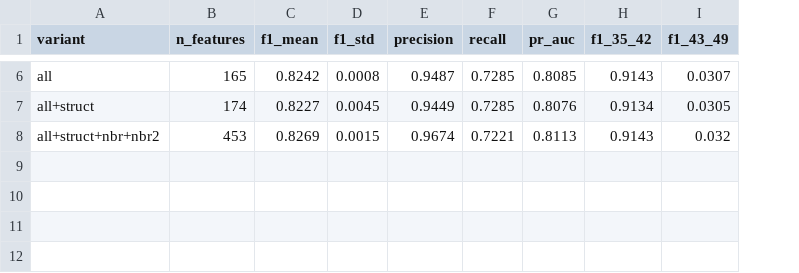
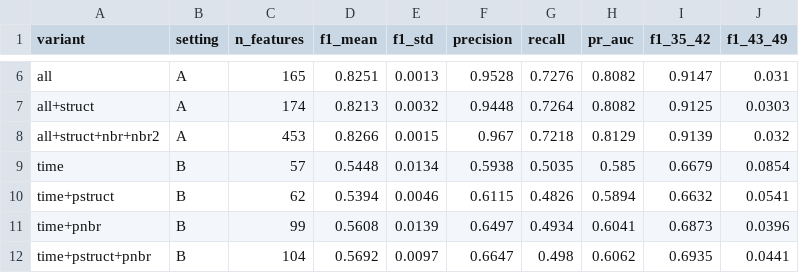
Before and after one commit to FMsongX2/elliptic-bitcoin-aml, a CSV file: results/e3_summary.csv, drawn as a sheet; only a part is shown, gaps mark what is left out; addresses are those after the commit; the diff covers the shown part only; the diff names each change by its address in the sheet, - before the commit and + after, or states it on an @@ line.

```diff
--- a/results/e3_summary.csv
+++ b/results/e3_summary.csv
+column B (setting), rows 6-8: all A
-D6 (f1_mean): 0.8242
+D6 (f1_mean): 0.8251
-E6 (f1_std): 0.0008
+E6 (f1_std): 0.0013
-F6 (precision): 0.9487
+F6 (precision): 0.9528
-G6 (recall): 0.7285
+G6 (recall): 0.7276
-H6 (pr_auc): 0.8085
+H6 (pr_auc): 0.8082
-I6 (f1_35_42): 0.9143
+I6 (f1_35_42): 0.9147
-J6 (f1_43_49): 0.0307
+J6 (f1_43_49): 0.031
-D7 (f1_mean): 0.8227
+D7 (f1_mean): 0.8213
-E7 (f1_std): 0.0045
+E7 (f1_std): 0.0032
-F7 (precision): 0.9449
+F7 (precision): 0.9448
-G7 (recall): 0.7285
+G7 (recall): 0.7264
-H7 (pr_auc): 0.8076
+H7 (pr_auc): 0.8082
-I7 (f1_35_42): 0.9134
+I7 (f1_35_42): 0.9125
-J7 (f1_43_49): 0.0305
+J7 (f1_43_49): 0.0303
-D8 (f1_mean): 0.8269
+D8 (f1_mean): 0.8266
-F8 (precision): 0.9674
+F8 (precision): 0.967
-G8 (recall): 0.7221
+G8 (recall): 0.7218
-H8 (pr_auc): 0.8113
+H8 (pr_auc): 0.8129
-I8 (f1_35_42): 0.9143
+I8 (f1_35_42): 0.9139
+row 9: time | B | 57 | 0.5448 | 0.0134 | 0.5938 | 0.5035 | 0.585 | 0.6679 | 0.0854
+row 10: time+pstruct | B | 62 | 0.5394 | 0.0046 | 0.6115 | 0.4826 | 0.5894 | 0.6632 | 0.0541
+row 11: time+pnbr | B | 99 | 0.5608 | 0.0139 | 0.6497 | 0.4934 | 0.6041 | 0.6873 | 0.0396
+row 12: time+pstruct+pnbr | B | 104 | 0.5692 | 0.0097 | 0.6647 | 0.498 | 0.6062 | 0.6935 | 0.0441
```
Also changed, not shown: 25 edited cells elsewhere in this file, results/e1_degree_illicit_rate.csv, results/e1_summary.csv, 23 other files.
